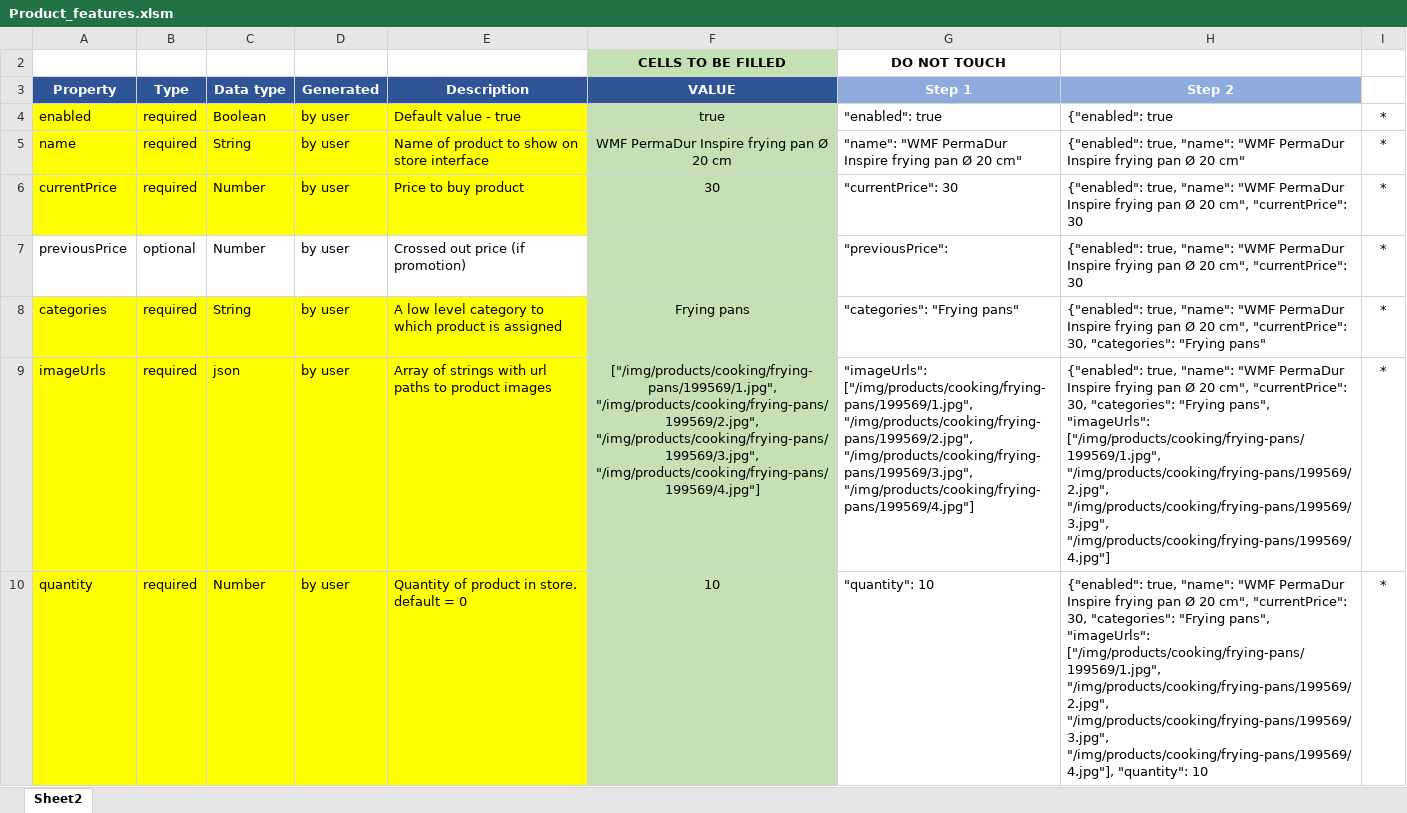
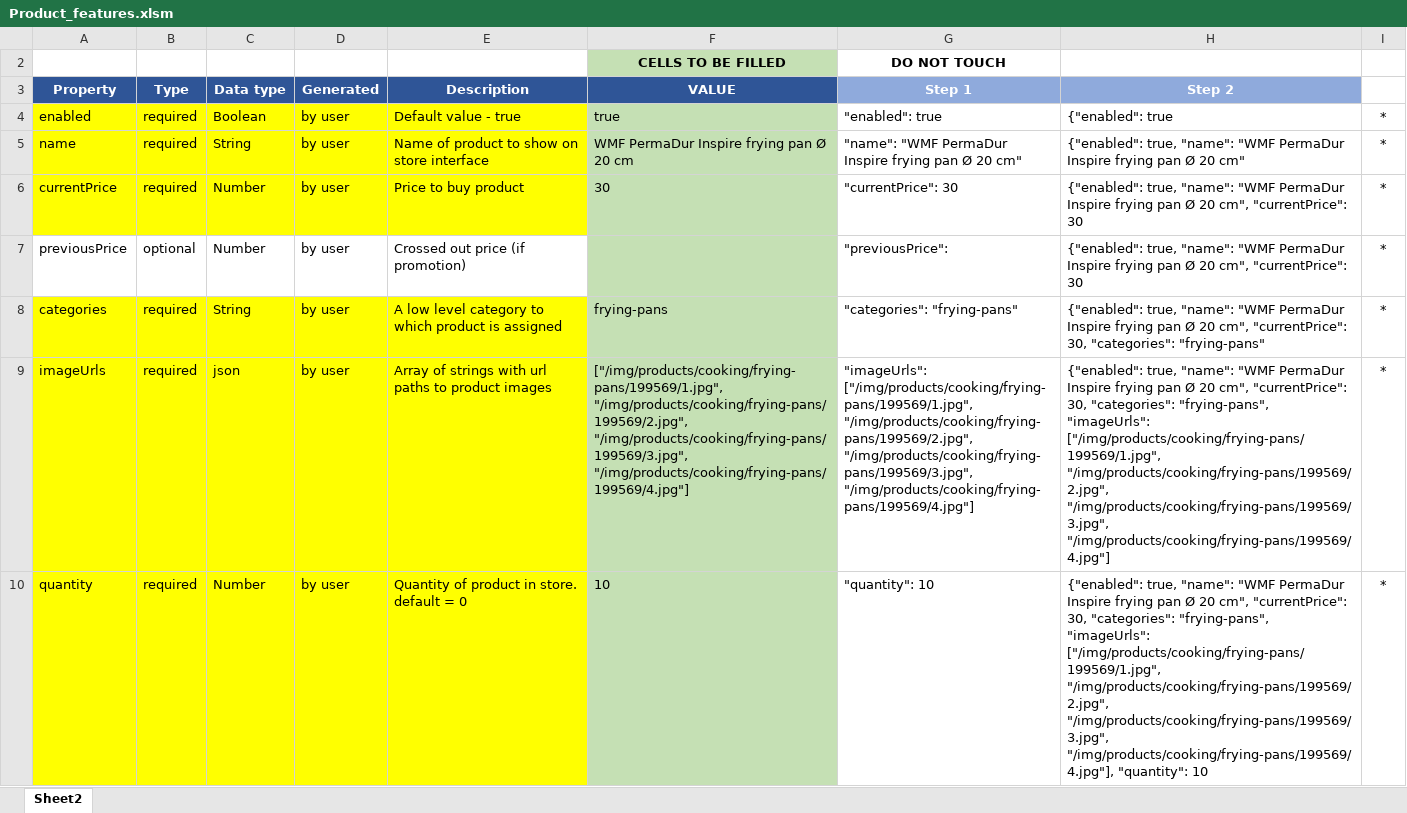
Before and after one commit to Mezherman/FEM3-FINAL-PROJECT, an Excel workbook: Database_upload/Product_features.xlsm, sheet Sheet2, drawn as a sheet; only a part is shown; values as stored, in another font and other column widths than the file's, no borders; charts and pictures not drawn; the diff covers the shown part only; the diff names each change by its address in the sheet, - before the commit and + after, or states it on an @@ line.

```diff
--- a/Database_upload/Product_features.xlsm (sheet Sheet2)
+++ b/Database_upload/Product_features.xlsm (sheet Sheet2)
-F4:F6 alignment: center
+F4:F6 alignment: left
-F8 (VALUE): Frying pans
+F8 (VALUE): frying-pans
-F8:F10 alignment: center
+F8:F10 alignment: left
-G8 (Step 1): "categories": "Frying pans"
+G8 (Step 1): "categories": "frying-pans"
-H8 (Step 2): …30, "categories": "Frying pans"
+H8 (Step 2): …30, "categories": "frying-pans"
-H9 (Step 2): …30, "categories": "Frying pans", "imageUrls": ["/img/products/cooking/frying-pans/199569/1.jpg",…
+H9 (Step 2): …30, "categories": "frying-pans", "imageUrls": ["/img/products/cooking/frying-pans/199569/1.jpg",…
-H10 (Step 2): …30, "categories": "Frying pans", "imageUrls": ["/img/products/cooking/frying-pans/199569/1.jpg",…
+H10 (Step 2): …30, "categories": "frying-pans", "imageUrls": ["/img/products/cooking/frying-pans/199569/1.jpg",…
```
Also changed, not shown: 30 edited cells and cell formats elsewhere in this sheet, 9 other files.
